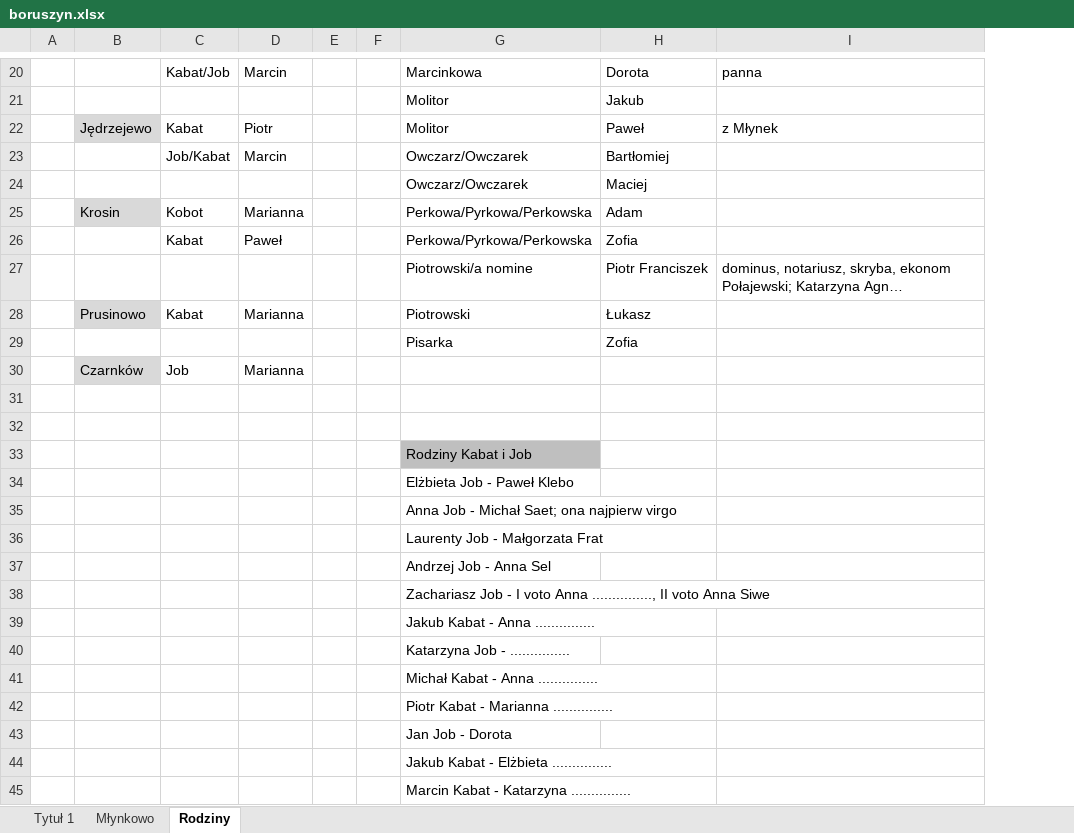
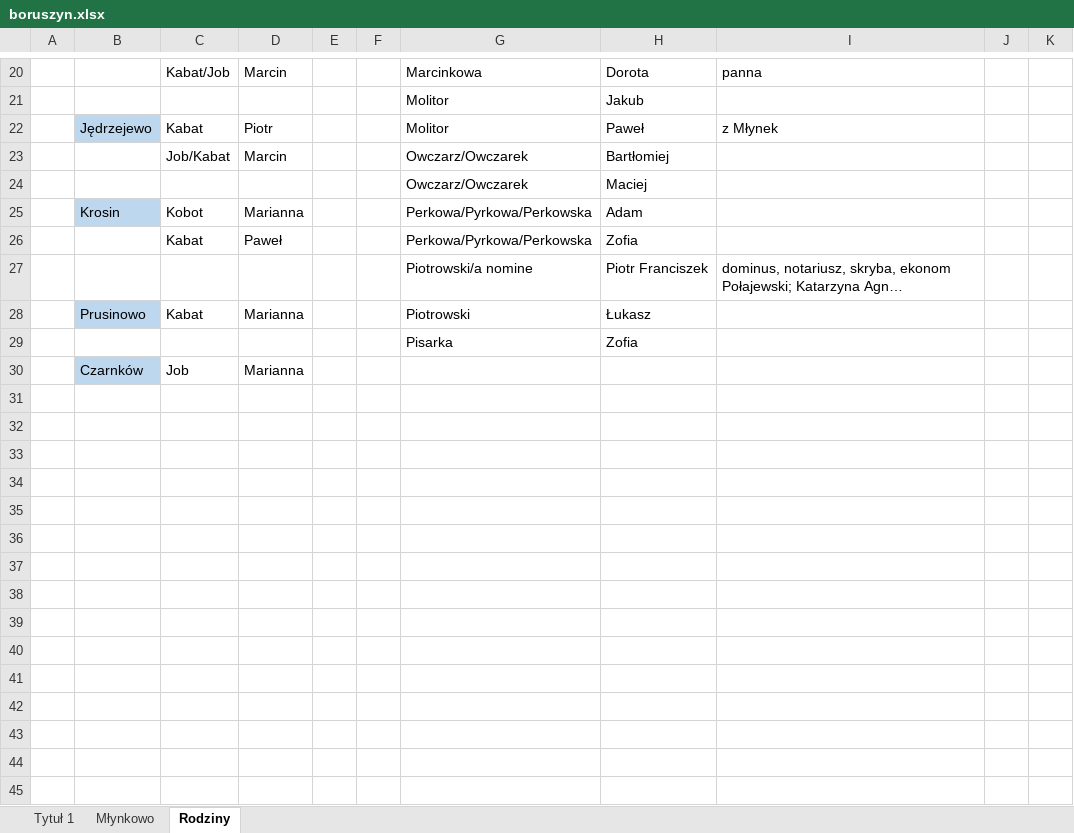
Before and after one commit to adamkrantz/homepage, an Excel workbook: bazy/parafie/boruszyn.xlsx, sheet Rodziny, drawn as a sheet; only a part is shown, gaps mark what is left out; long unchanged cells end in …; values as stored, in another font and other column widths than the file's, no borders; removed rows and columns are numbered as before the commit, all else as after; the diff covers the shown part only; the diff names each change by its address in the sheet, - before the commit and + after, or states it on an @@ line.

```diff
--- a/bazy/parafie/boruszyn.xlsx (sheet Rodziny)
+++ b/bazy/parafie/boruszyn.xlsx (sheet Rodziny)
+column J, empty
+column K, empty
-B22 fill: #D9D9D9
+B22 fill: #BDD7EE
-B25 fill: #D9D9D9
+B25 fill: #BDD7EE
-B28 fill: #D9D9D9
+B28 fill: #BDD7EE
-B30 fill: #D9D9D9
+B30 fill: #BDD7EE
-row 31: (empty)
-row 32: (empty)
-row 33:  |  |  |  |  |  | Rodziny Kabat i Job
-row 34:  |  |  |  |  |  | Elżbieta Job - Paweł Klebo
-row 35:  |  |  |  |  |  | Anna Job - Michał Saet; ona najpierw virgo
-row 36:  |  |  |  |  |  | Laurenty Job - Małgorzata Frat
-row 37:  |  |  |  |  |  | Andrzej Job - Anna Sel
-row 38:  |  |  |  |  |  | Zachariasz Job - I voto Anna ..............., II voto Anna Siwe
-row 39:  |  |  |  |  |  | Jakub Kabat - Anna ...............
-row 40:  |  |  |  |  |  | Katarzyna Job - ...............
-row 41:  |  |  |  |  |  | Michał Kabat - Anna ...............
-row 42:  |  |  |  |  |  | Piotr Kabat - Marianna ...............
-row 43:  |  |  |  |  |  | Jan Job - Dorota
-row 44:  |  |  |  |  |  | Jakub Kabat - Elżbieta ...............
-row 45:  |  |  |  |  |  | Marcin Kabat - Katarzyna ...............
```
Also changed, not shown: cell formats elsewhere in this sheet, bazy/parafie/gross kotten.xlsx, bazy/parafie/peterawe-lubasz.xlsx, 13 other files.
